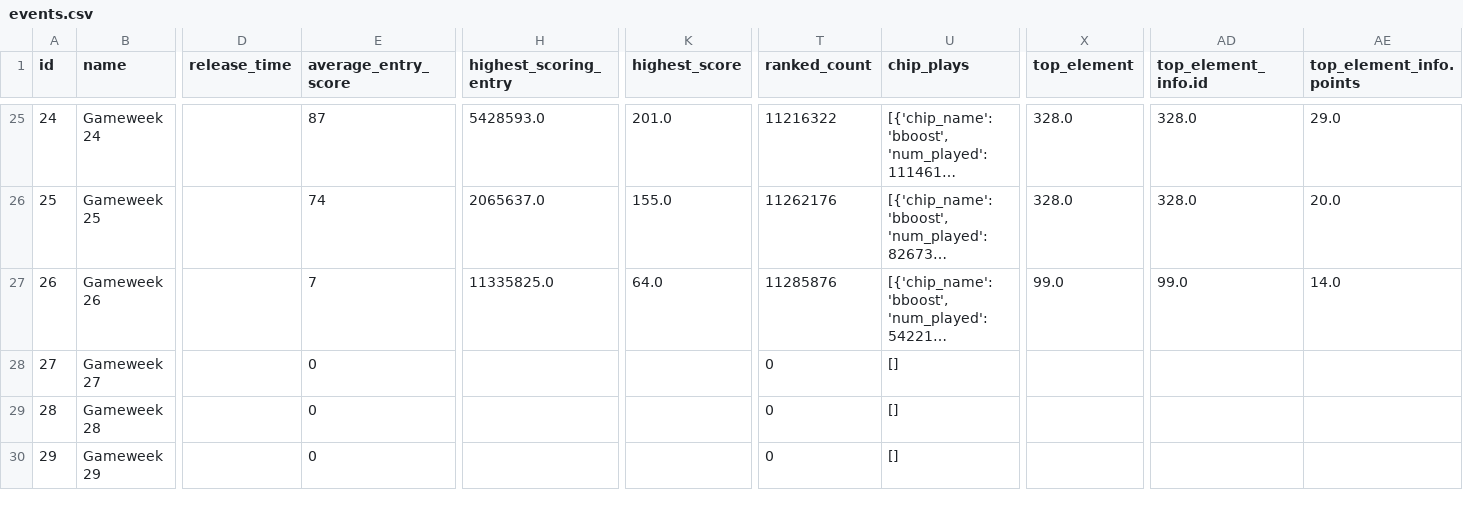
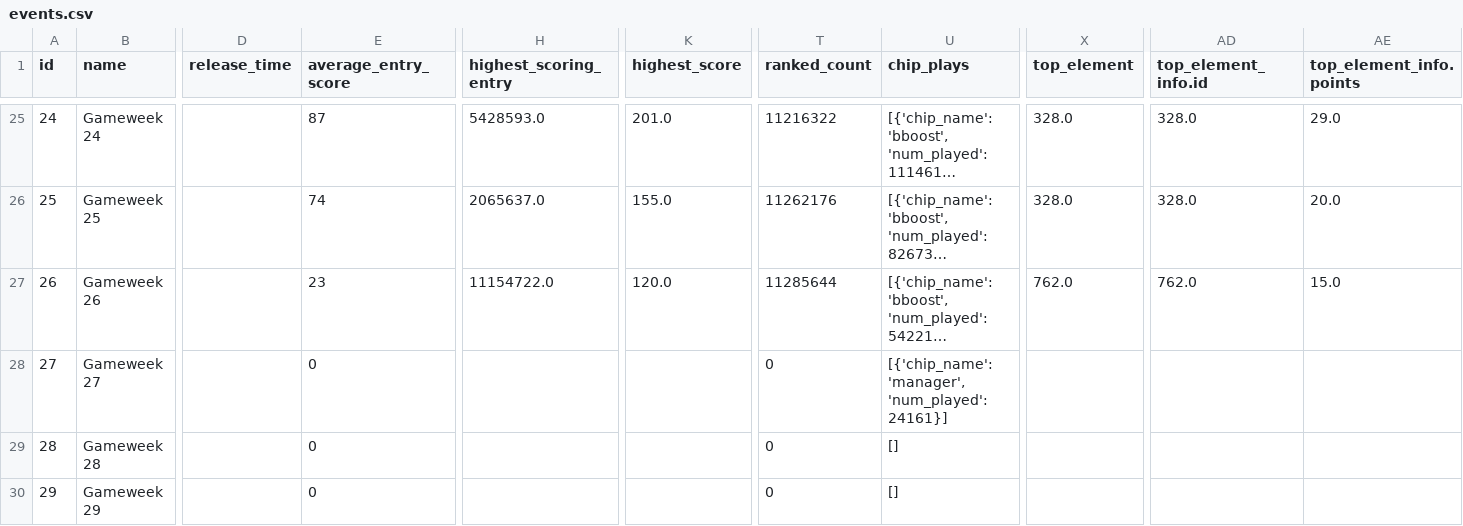
Before and after one commit to Theran500/fpl-data-automation, a CSV file: events.csv, drawn as a sheet; only a part is shown, gaps mark what is left out; long unchanged cells end in …; the diff names each change by its address in the sheet, - before the commit and + after, or states it on an @@ line.

```diff
--- a/events.csv
+++ b/events.csv
-E27 (average_entry_score): 7
+E27 (average_entry_score): 23
-H27 (highest_scoring_entry): 11335825.0
+H27 (highest_scoring_entry): 11154722.0
-K27 (highest_score): 64.0
+K27 (highest_score): 120.0
-T27 (ranked_count): 11285876
+T27 (ranked_count): 11285644
-X27 (top_element): 99.0
+X27 (top_element): 762.0
-AD27 (top_element_info.id): 99.0
+AD27 (top_element_info.id): 762.0
-AE27 (top_element_info.points): 14.0
+AE27 (top_element_info.points): 15.0
-U28 (chip_plays): []
+U28 (chip_plays): [{'chip_name': 'manager', 'num_played': 24161}]
```
Also changed, not shown: element_types.csv, players.csv, 1 other file.
